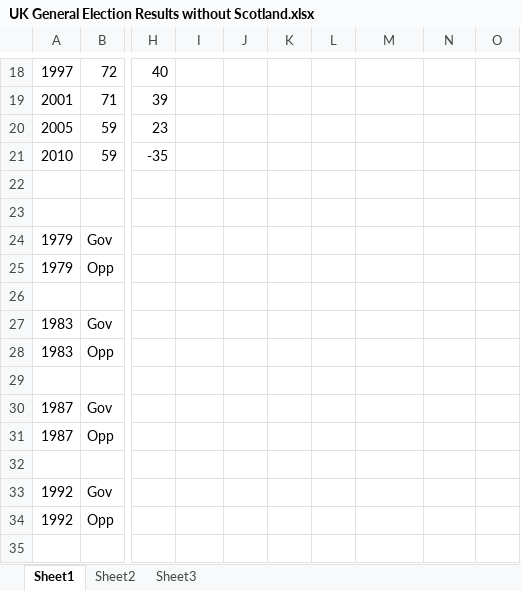
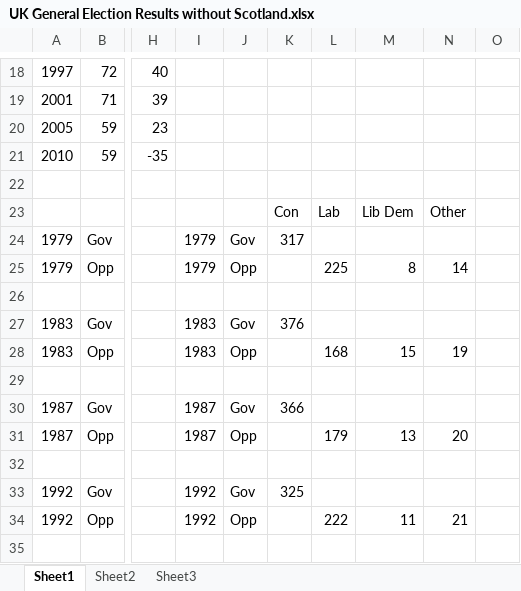
Before and after one commit to pjr11/analysis, an Excel workbook: national/indyref/UK General Election Results without Scotland.xlsx, sheet Sheet1, drawn as a sheet; only a part is shown, gaps mark what is left out; values as stored, in another font and other column widths than the file's, no borders; charts and pictures not drawn; the diff covers the shown part only; the diff names each change by its address in the sheet, - before the commit and + after, or states it on an @@ line.

Commit message:
Add graphs

```diff
--- a/national/indyref/UK General Election Results without Scotland.xlsx (sheet Sheet1)
+++ b/national/indyref/UK General Election Results without Scotland.xlsx (sheet Sheet1)
-K23: (empty)
+K23: Con
-L23: (empty)
+L23: Lab
-M23: (empty)
+M23: Lib Dem
-N23: (empty)
+N23: Other
-I24:I25: (empty)
+I24:I25: 1979
-J24: (empty)
+J24: Gov
-K24: (empty)
+K24: 317
-J25: (empty)
+J25: Opp
-L25: (empty)
+L25: 225
-M25: (empty)
+M25: 8
-N25: (empty)
+N25: 14
-I27:I28: (empty)
+I27:I28: 1983
-J27: (empty)
+J27: Gov
-K27: (empty)
+K27: 376
-J28: (empty)
+J28: Opp
-L28: (empty)
+L28: 168
-M28: (empty)
+M28: 15
-N28: (empty)
+N28: 19
-I30:I31: (empty)
+I30:I31: 1987
-J30: (empty)
+J30: Gov
-K30: (empty)
+K30: 366
-J31: (empty)
+J31: Opp
-L31: (empty)
+L31: 179
-M31: (empty)
+M31: 13
-N31: (empty)
+N31: 20
-I33:I34: (empty)
+I33:I34: 1992
-J33: (empty)
+J33: Gov
-K33: (empty)
+K33: 325
-J34: (empty)
+J34: Opp
-L34: (empty)
+L34: 222
-M34: (empty)
+M34: 11
-N34: (empty)
+N34: 21
```
Also changed, not shown: 32 edited cells elsewhere in this sheet, charts or pictures.
